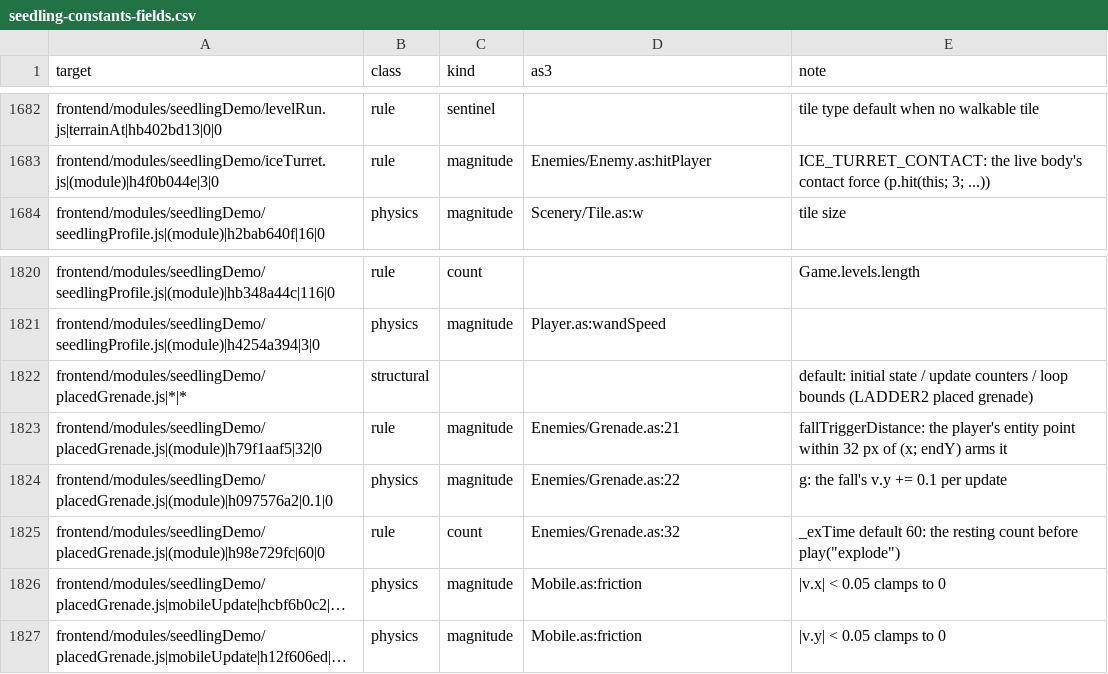
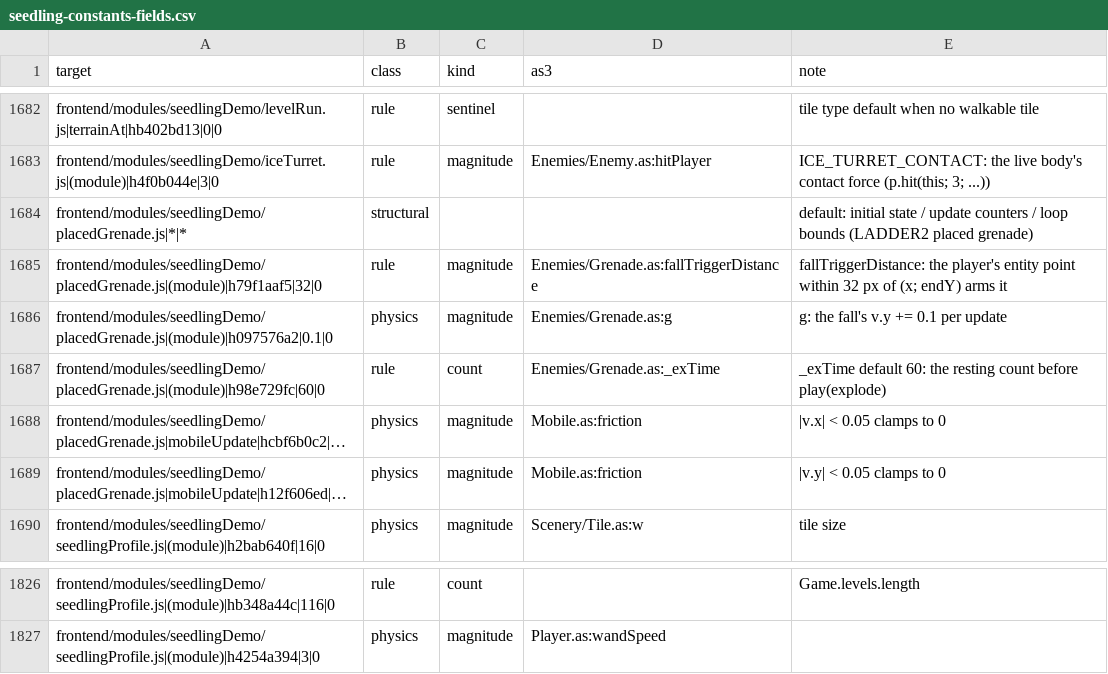
Before and after one commit to PeerInfinity/Archipelago-CC, a CSV file: scripts/procgen/seedling-constants-fields.csv, drawn as a sheet; only a part is shown, gaps mark what is left out; long unchanged cells end in …; removed rows and columns are numbered as before the commit, all else as after; the diff names each change by its address in the sheet, - before the commit and + after, or states it on an @@ line.

```diff
--- a/scripts/procgen/seedling-constants-fields.csv
+++ b/scripts/procgen/seedling-constants-fields.csv
@@ row 1822 moved to row 1684: frontend/modules/seedlingDemo/placedGren… @@
+row 1685: frontend/modules/seedlingDemo/placedGrenade.js|(module)|h79f1aaf5|32|0 | rule | magnitude | Enemies/Grenade.as:fallTriggerDistance | fallTriggerDistance: the player's entity point within 32 px of (x; endY) arms it
+row 1686: frontend/modules/seedlingDemo/placedGrenade.js|(module)|h097576a2|0.1|0 | physics | magnitude | Enemies/Grenade.as:g | g: the fall's v.y += 0.1 per update
+row 1687: frontend/modules/seedlingDemo/placedGrenade.js|(module)|h98e729fc|60|0 | rule | count | Enemies/Grenade.as:_exTime | _exTime default 60: the resting count before play(explode)
@@ row 1826 moved to row 1688: frontend/modules/seedlingDemo/placedGren… @@
@@ row 1827 moved to row 1689: frontend/modules/seedlingDemo/placedGren… @@
-row 1823: frontend/modules/seedlingDemo/placedGrenade.js|(module)|h79f1aaf5|32|0 | rule | magnitude | Enemies/Grenade.as:21 | fallTriggerDistance: the player's entity point within 32 px of (x; endY) arms it
-row 1824: frontend/modules/seedlingDemo/placedGrenade.js|(module)|h097576a2|0.1|0 | physics | magnitude | Enemies/Grenade.as:22 | g: the fall's v.y += 0.1 per update
-row 1825: frontend/modules/seedlingDemo/placedGrenade.js|(module)|h98e729fc|60|0 | rule | count | Enemies/Grenade.as:32 | _exTime default 60: the resting count before play("explode")
```
Also changed, not shown: 3 other files.
